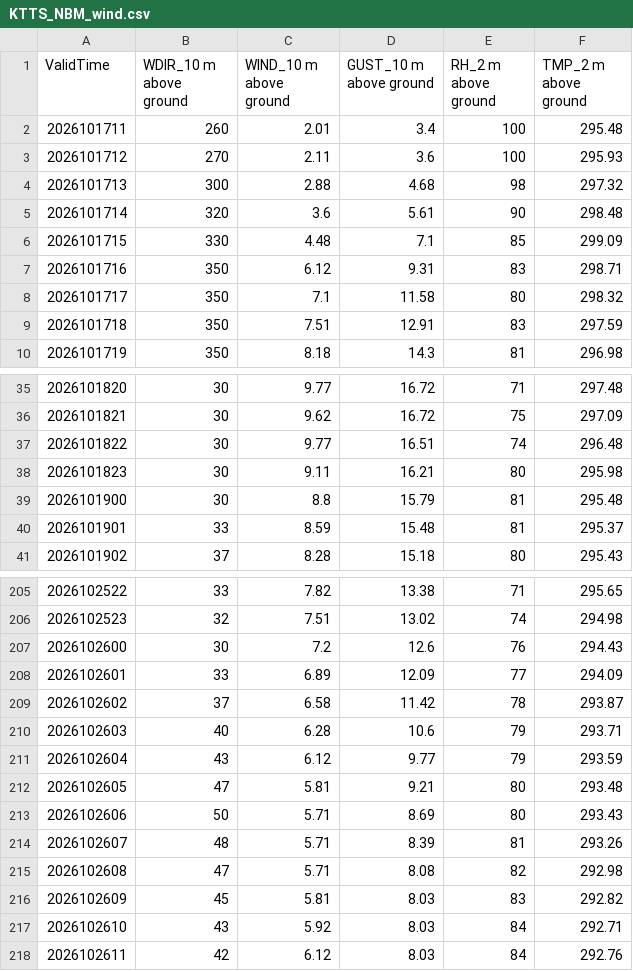
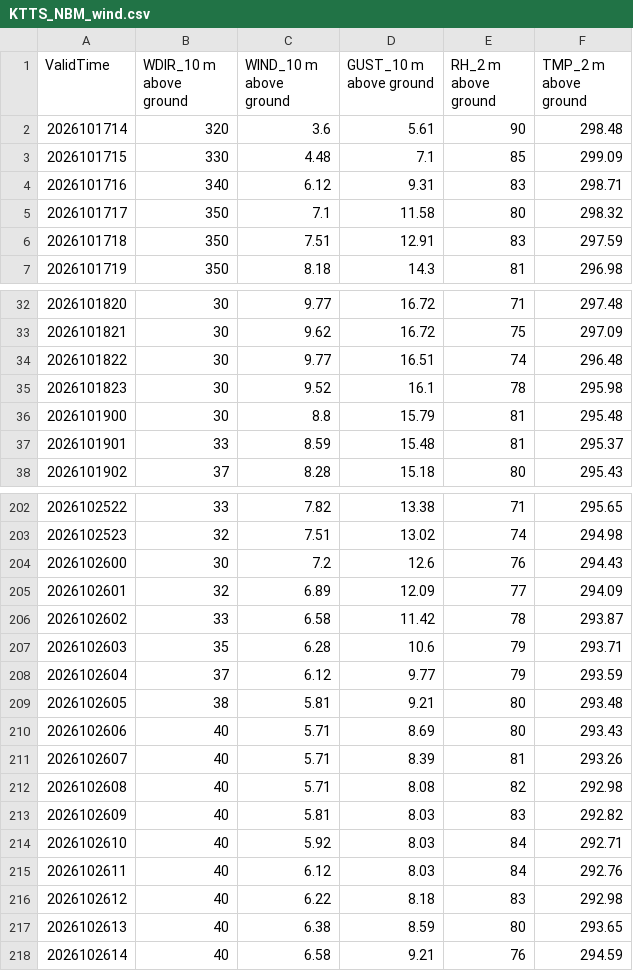
Before and after one commit to cyclonecizek/SLFWeather, a CSV file: docs/data/KTTS_NBM_wind.csv, drawn as a sheet; only a part is shown, gaps mark what is left out; the diff covers the shown part only.

```diff
--- a/docs/data/KTTS_NBM_wind.csv
+++ b/docs/data/KTTS_NBM_wind.csv
@@ -1,8 +1,5 @@
 ValidTime,WDIR_10 m above ground,WIND_10 m above ground,GUST_10 m above ground,RH_2 m above ground,TMP_2 m above ground
-2026101711,260,2.01,3.4,100,295.48
-2026101712,270,2.11,3.6,100,295.93
-2026101713,300,2.88,4.68,98,297.32
 2026101714,320,3.6,5.61,90,298.48
 2026101715,330,4.48,7.1,85,299.09
-2026101716,350,6.12,9.31,83,298.71
+2026101716,340,6.12,9.31,83,298.71
 2026101717,350,7.1,11.58,80,298.32
@@ -37,3 +34,3 @@ ValidTime,WDIR_10 m above ground,WIND_10 m above ground,GUST_10 m above ground,R
 2026101822,30,9.77,16.51,74,296.48
-2026101823,30,9.11,16.21,80,295.98
+2026101823,30,9.52,16.1,78,295.98
 2026101900,30,8.8,15.79,81,295.48
@@ -207,12 +204,15 @@ ValidTime,WDIR_10 m above ground,WIND_10 m above ground,GUST_10 m above ground,R
 2026102600,30,7.2,12.6,76,294.43
-2026102601,33,6.89,12.09,77,294.09
-2026102602,37,6.58,11.42,78,293.87
-2026102603,40,6.28,10.6,79,293.71
-2026102604,43,6.12,9.77,79,293.59
-2026102605,47,5.81,9.21,80,293.48
-2026102606,50,5.71,8.69,80,293.43
-2026102607,48,5.71,8.39,81,293.26
-2026102608,47,5.71,8.08,82,292.98
-2026102609,45,5.81,8.03,83,292.82
-2026102610,43,5.92,8.03,84,292.71
-2026102611,42,6.12,8.03,84,292.76
+2026102601,32,6.89,12.09,77,294.09
+2026102602,33,6.58,11.42,78,293.87
+2026102603,35,6.28,10.6,79,293.71
+2026102604,37,6.12,9.77,79,293.59
+2026102605,38,5.81,9.21,80,293.48
+2026102606,40,5.71,8.69,80,293.43
+2026102607,40,5.71,8.39,81,293.26
+2026102608,40,5.71,8.08,82,292.98
+2026102609,40,5.81,8.03,83,292.82
+2026102610,40,5.92,8.03,84,292.71
+2026102611,40,6.12,8.03,84,292.76
+2026102612,40,6.22,8.18,83,292.98
+2026102613,40,6.38,8.59,80,293.65
+2026102614,40,6.58,9.21,76,294.59
```
Also changed, not shown: 53 edited cells elsewhere in this file, docs/data/GFS_upper_air_KTTS.csv, docs/data/KTTS_ENS_wind.csv, 11 other files.
